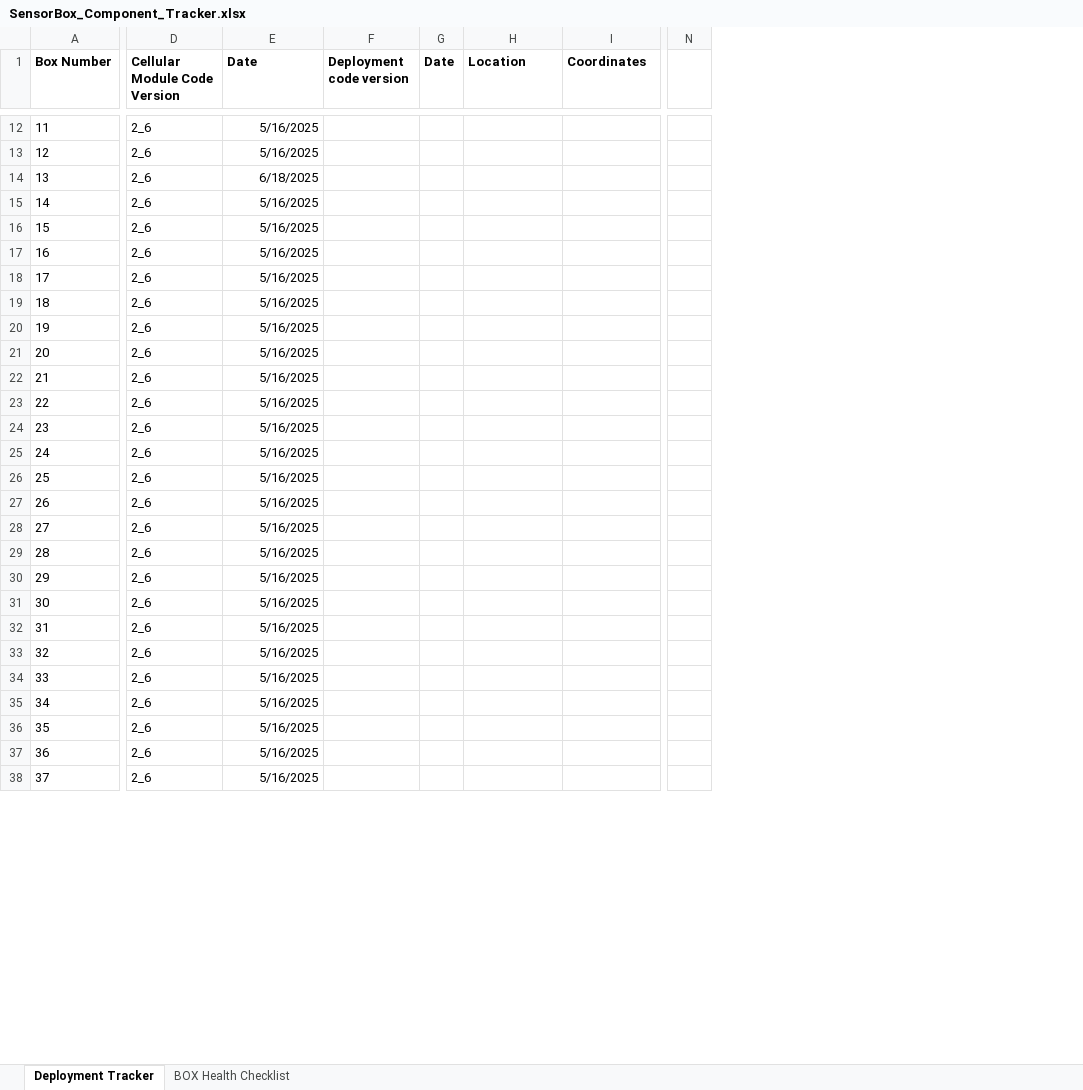
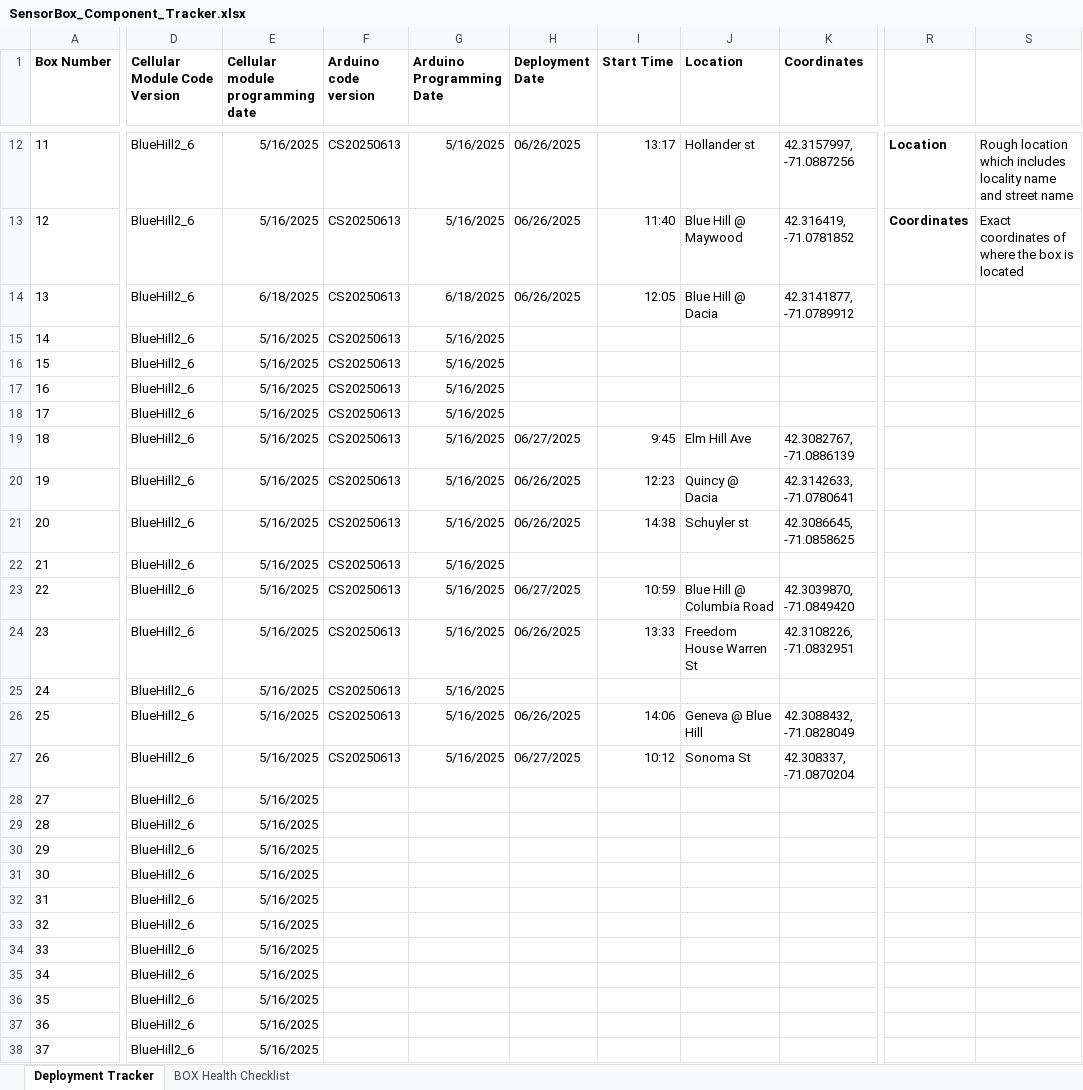
Before and after one commit to KriishAHate/CommonSENSES, an Excel workbook: Sensor Box Deployment Inventory /Deployment Invetory Excel File/SensorBox_Component_Tracker.xlsx, sheet Deployment Tracker, drawn as a sheet; only a part is shown, gaps mark what is left out; values as stored, in another font and other column widths than the file's, no borders; removed rows and columns are numbered as before the commit, all else as after; the diff covers the shown part only; the diff names each change by its address in the sheet, - before the commit and + after, or states it on an @@ line.

Commit message:
Updated the sensor box deployment tracker spreadsheet and added the health check spreadsheet

```diff
--- a/Sensor Box Deployment Inventory /Deployment Invetory Excel File/SensorBox_Component_Tracker.xlsx (sheet Deployment Tracker)
+++ b/Sensor Box Deployment Inventory /Deployment Invetory Excel File/SensorBox_Component_Tracker.xlsx (sheet Deployment Tracker)
-column F (Deployment code version), empty
-column G (Date), empty
+column F (Arduino code version), rows 12-27: all CS20250613
+column G (Arduino Programming Date), rows 12-27: 5/16/2025 | 5/16/2025 | 6/18/2025 | 5/16/2025 | 5/16/2025 | 5/16/2025 | 5/16/2025 | 5/16/2025 | 5/16/2025 | 5/16/2025 | 5/16/2025 | 5/16/2025 | 5/16/2025 | 5/16/2025 | 5/16/2025 | 5/16/2025
+column H (Deployment Date), rows 12-27: 06/26/2025 | 06/26/2025 | 06/26/2025 |  |  |  |  | 06/27/2025 | 06/26/2025 | 06/26/2025 |  | 06/27/2025 | 06/26/2025 |  | 06/26/2025 | 06/27/2025
+column I (Start Time), rows 12-27: 13:17 | 11:40 | 12:05 |  |  |  |  | 9:45 | 12:23 | 14:38 |  | 10:59 | 13:33 |  | 14:06 | 10:12
-column N, empty
+column R, rows 12-13: Location | Coordinates
+column S, rows 12-13: Rough location which includes locality name and street name | Exact coordinates of where the box is located
-E1: Date
+E1: Cellular module programming date
-D12:D38 (Cellular Module Code Version): 2_6
+D12:D38 (Cellular Module Code Version): BlueHill2_6
-J12 (Location): (empty)
+J12 (Location): Hollander st
-K12 (Coordinates): (empty)
+K12 (Coordinates): 42.3157997, -71.0887256
-J13 (Location): (empty)
+J13 (Location): Blue Hill @ Maywood
-K13 (Coordinates): (empty)
+K13 (Coordinates): 42.316419, -71.0781852
-J14 (Location): (empty)
+J14 (Location): Blue Hill @ Dacia
-K14 (Coordinates): (empty)
+K14 (Coordinates): 42.3141877, -71.0789912
-J19 (Location): (empty)
+J19 (Location): Elm Hill Ave
-K19 (Coordinates): (empty)
+K19 (Coordinates): 42.3082767, -71.0886139
-J20 (Location): (empty)
+J20 (Location): Quincy @ Dacia
-K20 (Coordinates): (empty)
+K20 (Coordinates): 42.3142633, -71.0780641
-J21 (Location): (empty)
+J21 (Location): Schuyler st
-K21 (Coordinates): (empty)
+K21 (Coordinates): 42.3086645, -71.0858625
-J23 (Location): (empty)
+J23 (Location): Blue Hill @ Columbia Road
-K23 (Coordinates): (empty)
+K23 (Coordinates): 42.3039870, -71.0849420
-J24 (Location): (empty)
+J24 (Location): Freedom House Warren St
-K24 (Coordinates): (empty)
+K24 (Coordinates): 42.3108226, -71.0832951
-J26 (Location): (empty)
+J26 (Location): Geneva @ Blue Hill
-K26 (Coordinates): (empty)
+K26 (Coordinates): 42.3088432, -71.0828049
-J27 (Location): (empty)
+J27 (Location): Sonoma St
-K27 (Coordinates): (empty)
+K27 (Coordinates): 42.308337, -71.0870204
```
Also changed, not shown: 2 added columns and 48 edited cells elsewhere in this sheet, sheet BOX Health Checklist, 2 other files.
